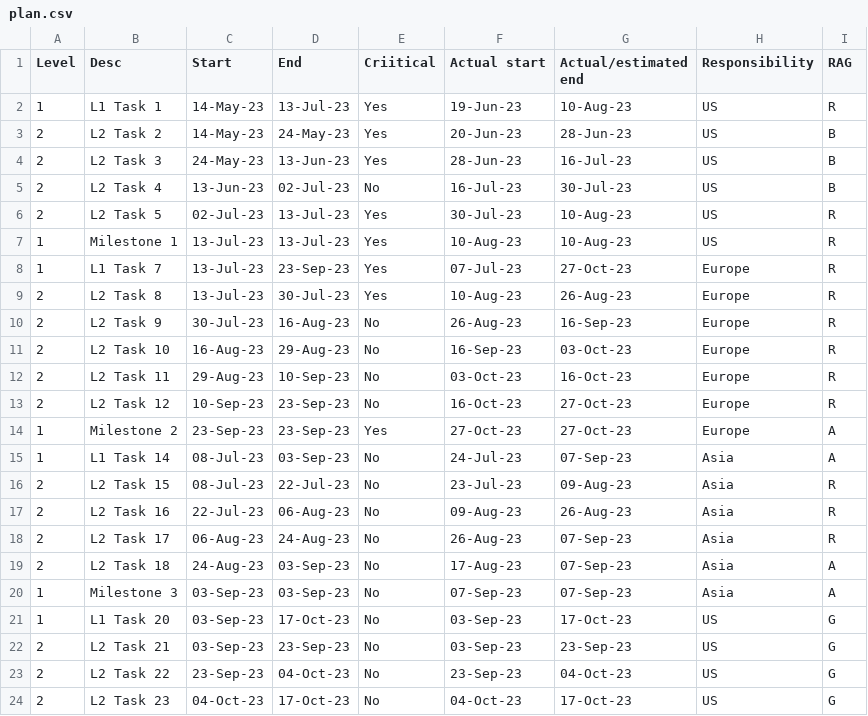
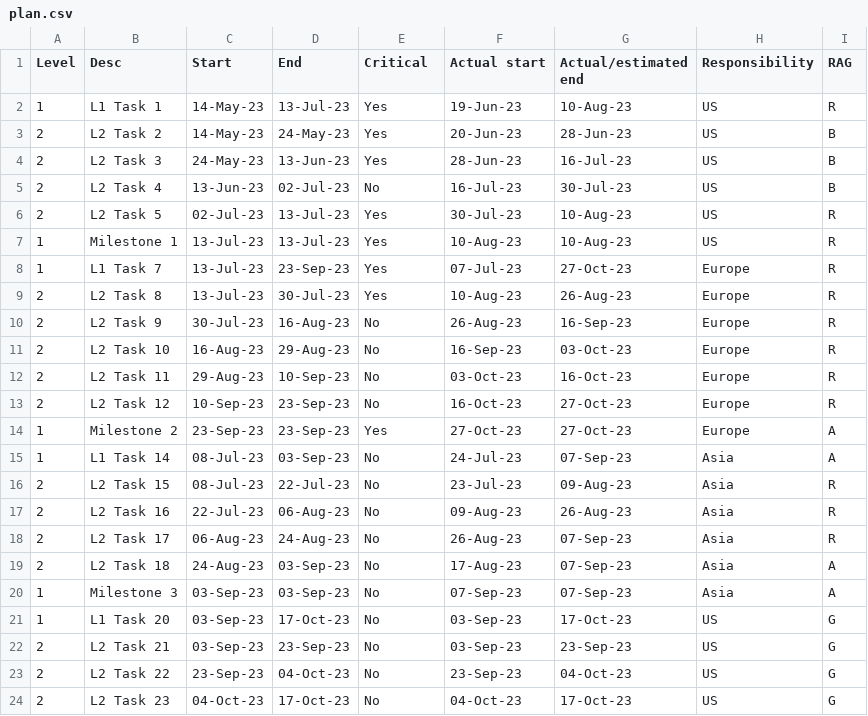
Before and after one commit to metrics-as-a-service/MAAS, a CSV file: datafiles/plan.csv, drawn as a sheet.

Commit message:
Update plan.csv

```diff
--- a/datafiles/plan.csv
+++ b/datafiles/plan.csv
@@ -1,2 +1,2 @@
-Level,Desc,Start,End,Criitical,Actual start,Actual/estimated end,Responsibility,RAG
+Level,Desc,Start,End,Critical,Actual start,Actual/estimated end,Responsibility,RAG
 1,L1 Task 1,14-May-23,13-Jul-23,Yes,19-Jun-23,10-Aug-23,US,R
```
